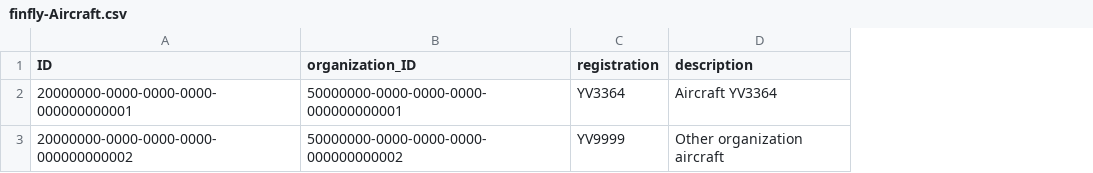
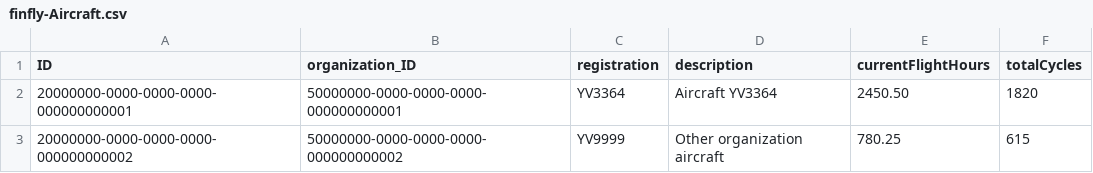
Before and after one commit to luisrnandezc/finfly, a CSV file: db/data/finfly-Aircraft.csv, drawn as a sheet; the diff names each change by its address in the sheet, - before the commit and + after, or states it on an @@ line.

Commit message:
feat: add schema fields required to track aircraft utilization

```diff
--- a/db/data/finfly-Aircraft.csv
+++ b/db/data/finfly-Aircraft.csv
+column E (currentFlightHours), rows 2-3: 2450.50 | 780.25
+column F (totalCycles), rows 2-3: 1820 | 615
```
Also changed, not shown: 2 other files.
